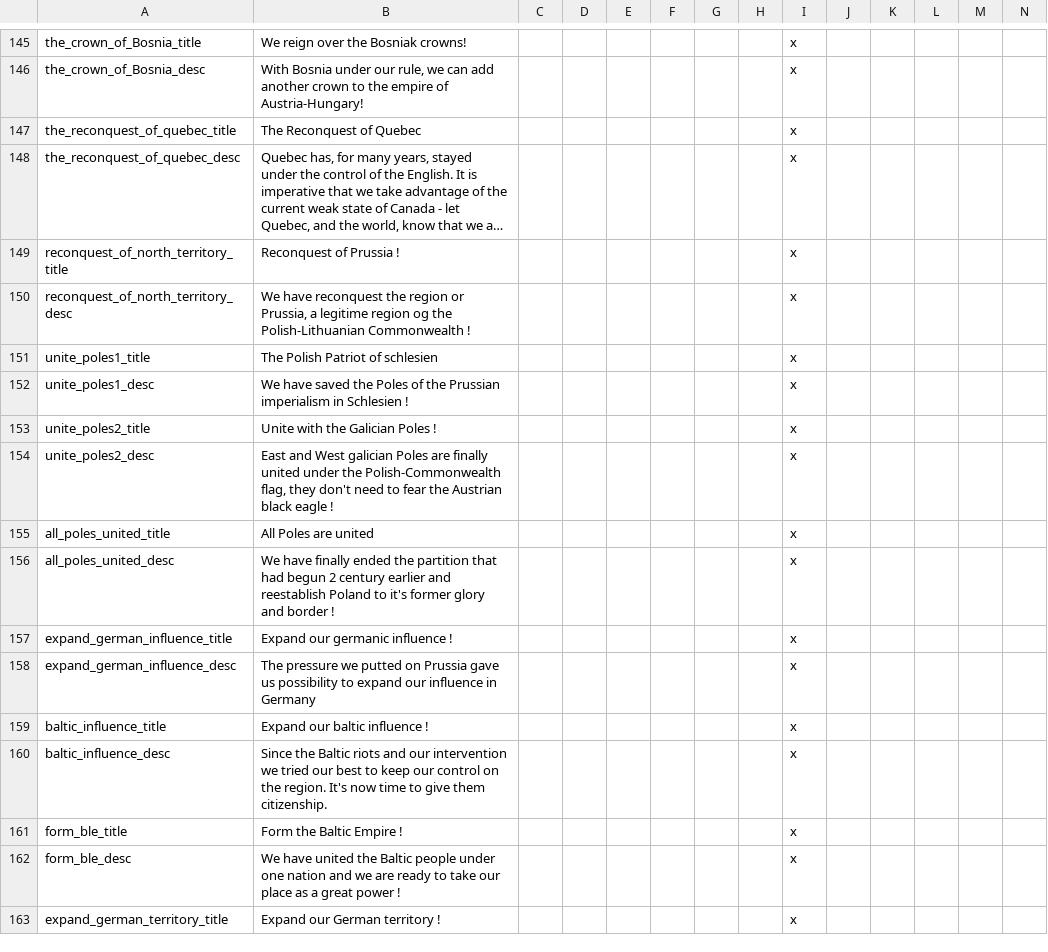
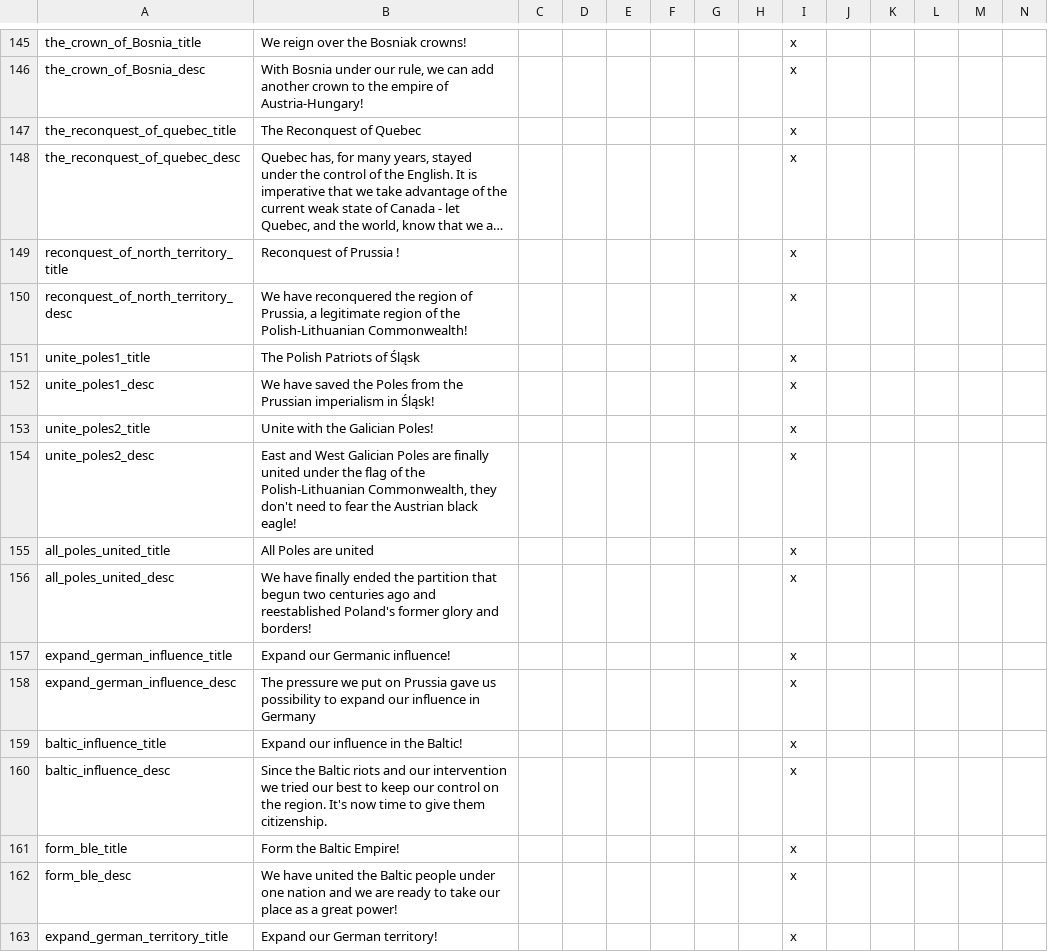
Before and after one commit to MaTi5893/Napoleon-s-Legacy-Remastered, a CSV file: Napoleon's Legacy_Remake/localisation/NL_remake_decisions.csv, drawn as a sheet; only a part is shown, gaps mark what is left out; long unchanged cells end in …; the diff covers the shown part only; the diff names each change by its address in the sheet, - before the commit and + after, or states it on an @@ line.

```diff
--- a/Napoleon's Legacy_Remake/localisation/NL_remake_decisions.csv
+++ b/Napoleon's Legacy_Remake/localisation/NL_remake_decisions.csv
-B150: We have reconquest the region or Prussia, a legitime region og the Polish-Lithuanian Commonwealth !
+B150: We have reconquered the region of Prussia, a legitimate region of the Polish-Lithuanian Commonwealth!
-B151: The Polish Patriot of schlesien
+B151: The Polish Patriots of Śląsk
-B152: …the Poles of the Prussian imperialism in Schlesien !
+B152: …the Poles from the Prussian imperialism in Śląsk!
-B153: Unite with the Galician Poles !
+B153: Unite with the Galician Poles!
-B154: …and West galician Poles are finally united under the Polish-Commonwealth flag, they don't need to fear the Austrian black eagle !
+B154: …and West Galician Poles are finally united under the flag of the Polish-Lithuanian Commonwealth, they don't need to fear the Austrian black eagle!
-B156: …partition that had begun 2 century earlier and reestablish Poland to it's former glory and border !
+B156: …partition that begun two centuries ago and reestablished Poland's former glory and borders!
-B157: Expand our germanic influence !
+B157: Expand our Germanic influence!
-B158: …pressure we putted on Prussia…
+B158: …pressure we put on Prussia…
-B159: Expand our baltic influence !
+B159: Expand our influence in the Baltic!
-B161: Form the Baltic Empire !
+B161: Form the Baltic Empire!
-B162: …a great power !
+B162: …a great power!
-B163: Expand our German territory !
+B163: Expand our German territory!
```
Also changed, not shown: 20 edited cells elsewhere in this file, 4 other files.
